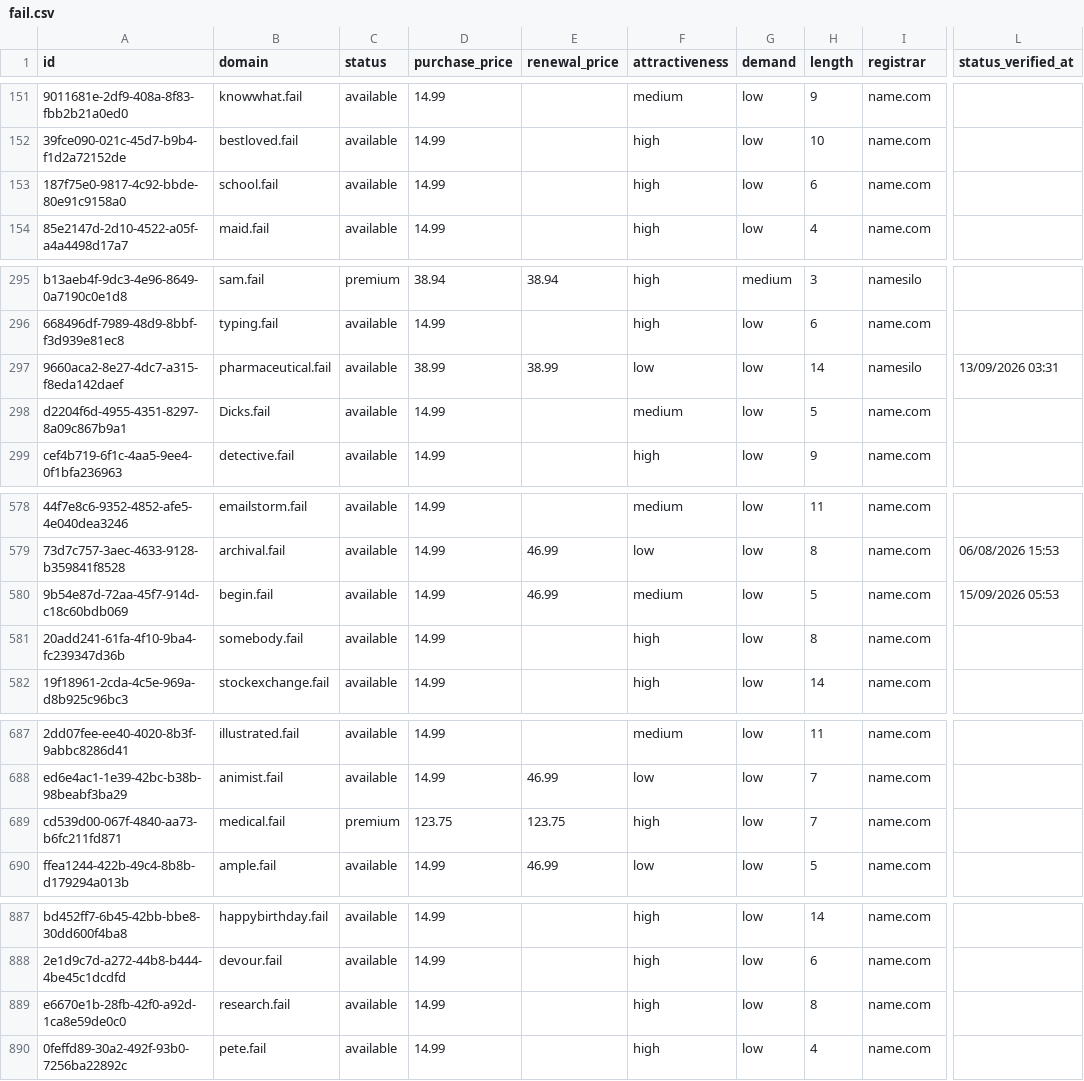
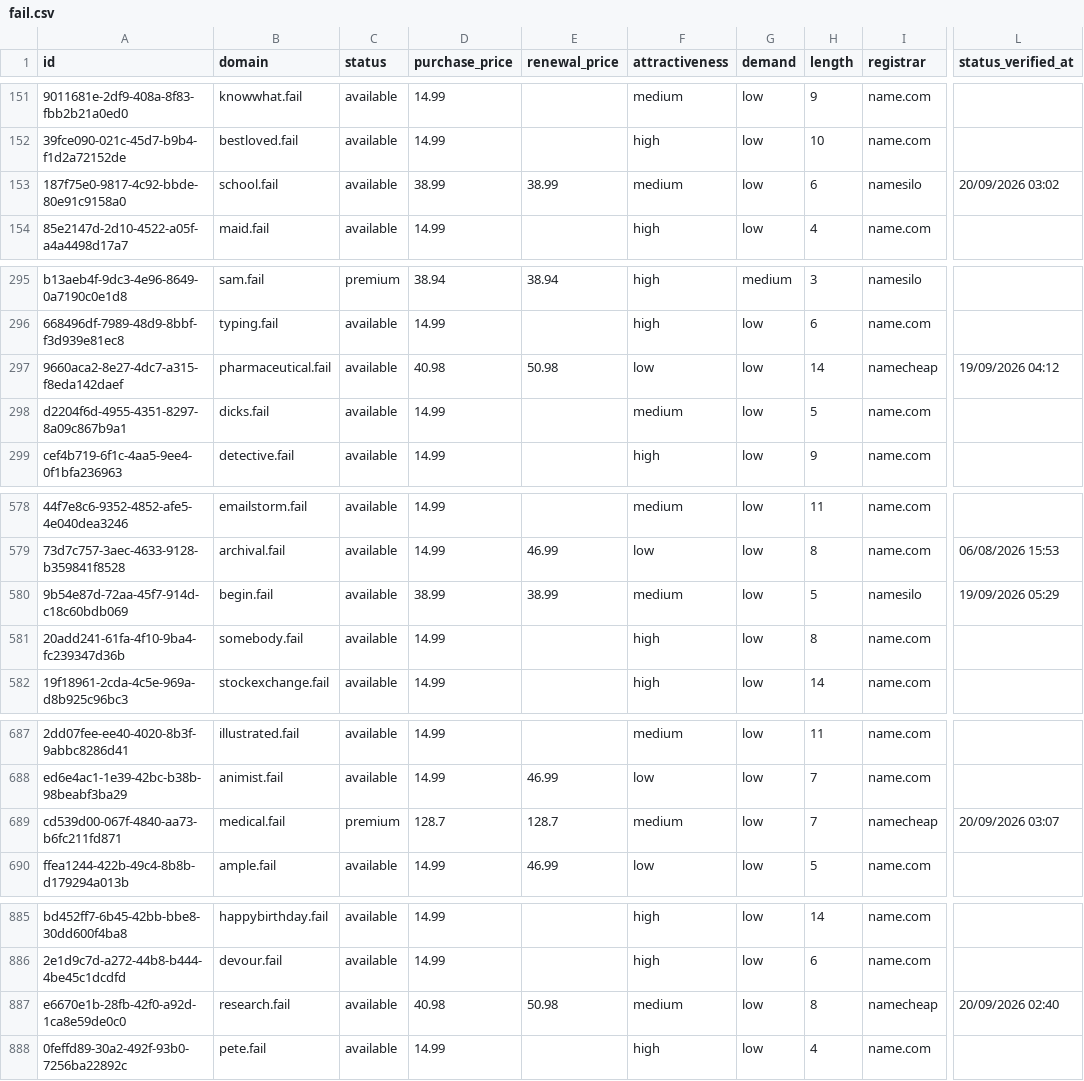
Before and after one commit to UniqueDomains/fail-oneword-domains, a CSV file: fail.csv, drawn as a sheet; only a part is shown, gaps mark what is left out; addresses are those after the commit; the diff covers the shown part only; the diff names each change by its address in the sheet, - before the commit and + after, or states it on an @@ line.

Commit message:
Domains update

```diff
--- a/fail.csv
+++ b/fail.csv
-D153 (purchase_price): 14.99
+D153 (purchase_price): 38.99
-E153 (renewal_price): (empty)
+E153 (renewal_price): 38.99
-F153 (attractiveness): high
+F153 (attractiveness): medium
-I153 (registrar): name.com
+I153 (registrar): namesilo
-L153 (status_verified_at): (empty)
+L153 (status_verified_at): 20/09/2026 03:02
-D297 (purchase_price): 38.99
+D297 (purchase_price): 40.98
-E297 (renewal_price): 38.99
+E297 (renewal_price): 50.98
-I297 (registrar): namesilo
+I297 (registrar): namecheap
-L297 (status_verified_at): 13/09/2026 03:31
+L297 (status_verified_at): 19/09/2026 04:12
-B298 (domain): Dicks.fail
+B298 (domain): dicks.fail
-D580 (purchase_price): 14.99
+D580 (purchase_price): 38.99
-E580 (renewal_price): 46.99
+E580 (renewal_price): 38.99
-I580 (registrar): name.com
+I580 (registrar): namesilo
-L580 (status_verified_at): 15/09/2026 05:53
+L580 (status_verified_at): 19/09/2026 05:29
-D689 (purchase_price): 123.75
+D689 (purchase_price): 128.7
-E689 (renewal_price): 123.75
+E689 (renewal_price): 128.7
-F689 (attractiveness): high
+F689 (attractiveness): medium
-I689 (registrar): name.com
+I689 (registrar): namecheap
-L689 (status_verified_at): (empty)
+L689 (status_verified_at): 20/09/2026 03:07
-D887 (purchase_price): 14.99
+D887 (purchase_price): 40.98
-E887 (renewal_price): (empty)
+E887 (renewal_price): 50.98
-F887 (attractiveness): high
+F887 (attractiveness): medium
-I887 (registrar): name.com
+I887 (registrar): namecheap
-L887 (status_verified_at): (empty)
+L887 (status_verified_at): 20/09/2026 02:40
```
Also changed, not shown: 3 added rows, 3 removed rows and 66 edited cells elsewhere in this file, 4 other files.
